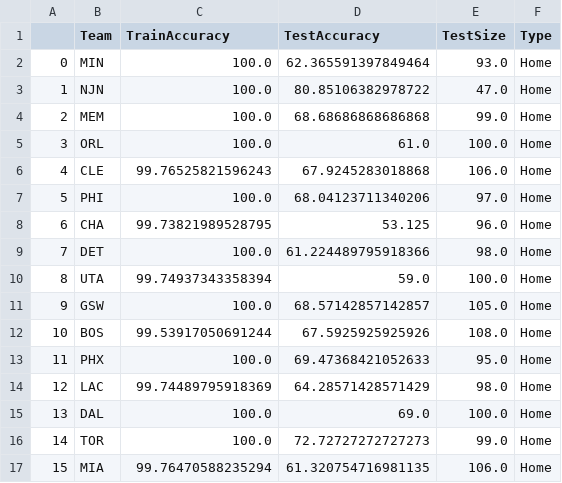
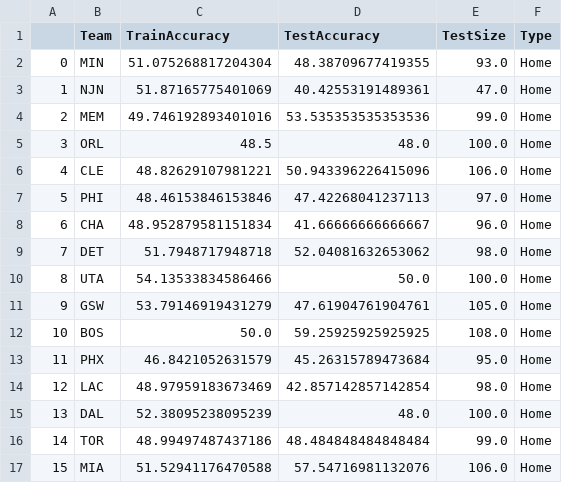
Before and after one commit to SidTheKid007/NBA-Gambling, a CSV file: 80-20Accuracies.csv, drawn as a sheet; only a part is shown; the diff covers the shown part only.

Commit message:
Neural Net Accuracies by Team

```diff
--- a/80-20Accuracies.csv
+++ b/80-20Accuracies.csv
@@ -1,17 +1,17 @@
 ,Team,TrainAccuracy,TestAccuracy,TestSize,Type
-0,MIN,100.0,62.365591397849464,93.0,Home
-1,NJN,100.0,80.85106382978722,47.0,Home
-2,MEM,100.0,68.68686868686868,99.0,Home
-3,ORL,100.0,61.0,100.0,Home
-4,CLE,99.76525821596243,67.9245283018868,106.0,Home
-5,PHI,100.0,68.04123711340206,97.0,Home
-6,CHA,99.73821989528795,53.125,96.0,Home
-7,DET,100.0,61.224489795918366,98.0,Home
-8,UTA,99.74937343358394,59.0,100.0,Home
-9,GSW,100.0,68.57142857142857,105.0,Home
-10,BOS,99.53917050691244,67.5925925925926,108.0,Home
-11,PHX,100.0,69.47368421052633,95.0,Home
-12,LAC,99.74489795918369,64.28571428571429,98.0,Home
-13,DAL,100.0,69.0,100.0,Home
-14,TOR,100.0,72.72727272727273,99.0,Home
-15,MIA,99.76470588235294,61.320754716981135,106.0,Home
+0,MIN,51.075268817204304,48.38709677419355,93.0,Home
+1,NJN,51.87165775401069,40.42553191489361,47.0,Home
+2,MEM,49.746192893401016,53.535353535353536,99.0,Home
+3,ORL,48.5,48.0,100.0,Home
+4,CLE,48.82629107981221,50.943396226415096,106.0,Home
+5,PHI,48.46153846153846,47.42268041237113,97.0,Home
+6,CHA,48.952879581151834,41.66666666666667,96.0,Home
+7,DET,51.7948717948718,52.04081632653062,98.0,Home
+8,UTA,54.13533834586466,50.0,100.0,Home
+9,GSW,53.79146919431279,47.61904761904761,105.0,Home
+10,BOS,50.0,59.25925925925925,108.0,Home
+11,PHX,46.8421052631579,45.26315789473684,95.0,Home
+12,LAC,48.97959183673469,42.857142857142854,98.0,Home
+13,DAL,52.38095238095239,48.0,100.0,Home
+14,TOR,48.99497487437186,48.484848484848484,99.0,Home
+15,MIA,51.52941176470588,57.54716981132076,106.0,Home
```
Also changed, not shown: 160 edited cells elsewhere in this file.
